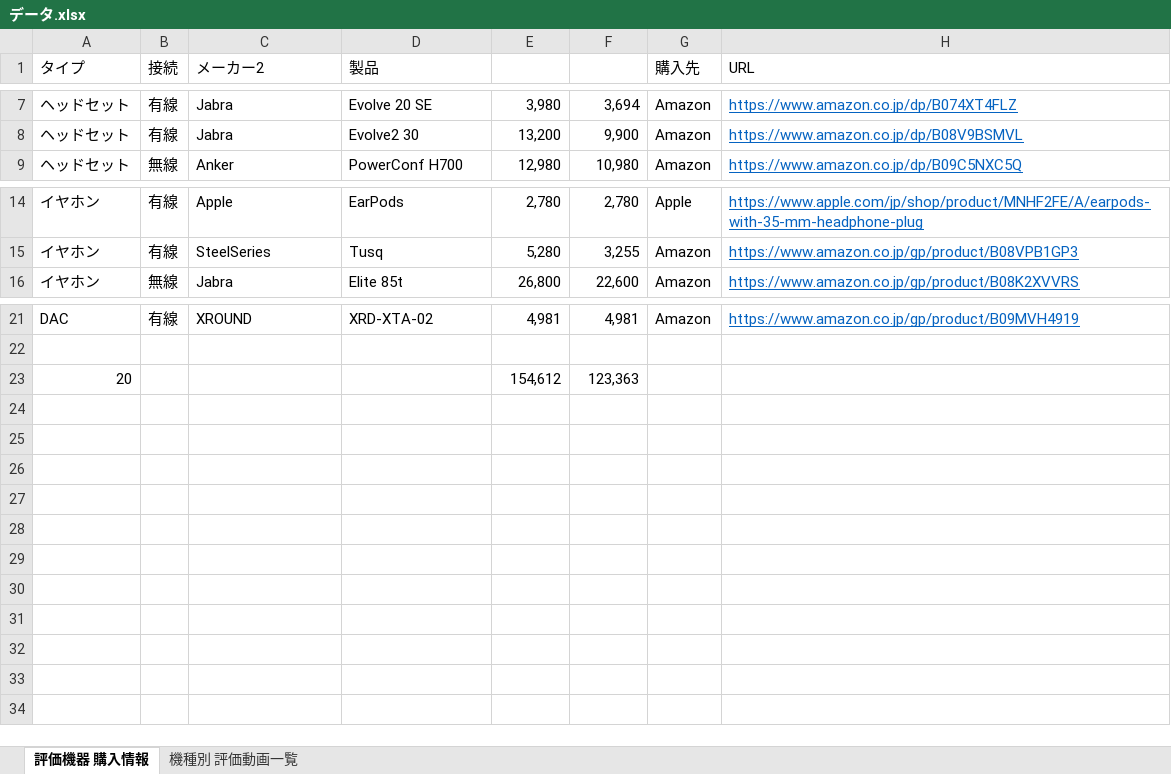
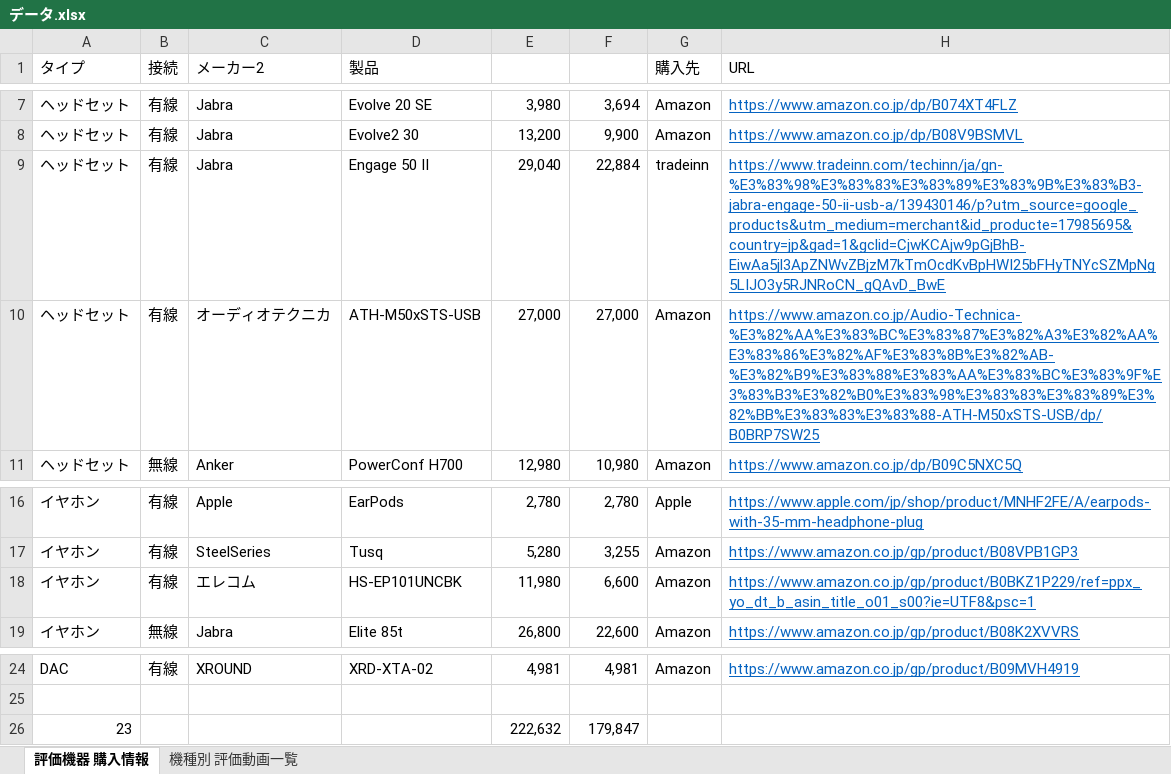
Before and after one commit to nuitsjp/MicrophoneLevelLogger, an Excel workbook: データ.xlsx, sheet 評価機器 購入情報, drawn as a sheet; only a part is shown, gaps mark what is left out; values as stored, in another font and other column widths than the file's, no borders; table styles not drawn; removed rows and columns are numbered as before the commit, all else as after; the diff names each change by its address in the sheet, - before the commit and + after, or states it on an @@ line.

```diff
--- a/データ.xlsx (sheet 評価機器 購入情報)
+++ b/データ.xlsx (sheet 評価機器 購入情報)
+row 9: ヘッドセット | 有線 | Jabra | Engage 50 II | 29,040 | 22,884 | tradeinn | https://www.tradeinn.com/techinn/ja/gn-%E3%83%98%E3%83%83%E3%83%89%E3%83%9B%E3%83%B3-jabra-engage-50-ii-usb-a/139430146/p?utm_source=google_products&utm_medium=merchant&id_producte=17985695&country=jp&gad=1&gclid=CjwKCAjw9pGjBhB-EiwAa5jl3ApZNWvZBjzM7kTmOcdKvBpHWI25bFHyTNYcSZMpNg5LIJO3y5RJNRoCN_gQAvD_BwE
+row 10: ヘッドセット | 有線 | オーディオテクニカ | ATH-M50xSTS-USB | 27,000 | 27,000 | Amazon | https://www.amazon.co.jp/Audio-Technica-%E3%82%AA%E3%83%BC%E3%83%87%E3%82%A3%E3%82%AA%E3%83%86%E3%82%AF%E3%83%8B%E3%82%AB-%E3%82%B9%E3%83%88%E3%83%AA%E3%83%BC%E3%83%9F%E3%83%B3%E3%82%B0%E3%83%98%E3%83%83%E3%83%89%E3%82%BB%E3%83%83%E3%83%88-ATH-M50xSTS-USB/dp/B0BRP7SW25
+row 18: イヤホン | 有線 | エレコム | HS-EP101UNCBK | 11,980 | 6,600 | Amazon | https://www.amazon.co.jp/gp/product/B0BKZ1P229/ref=ppx_yo_dt_b_asin_title_o01_s00?ie=UTF8&psc=1
-row 23: 20 |  |  |  | 154,612 | 123,363
+row 26: 23 |  |  |  | 222,632 | 179,847
```
Also changed, not shown: 2 other files.
